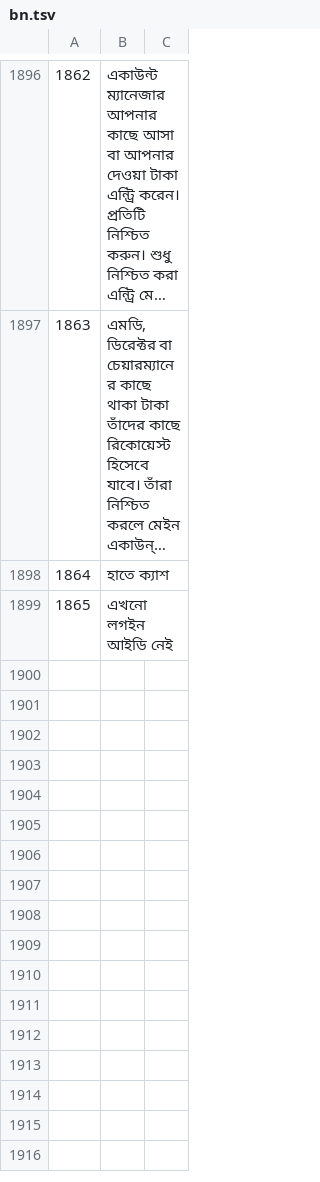
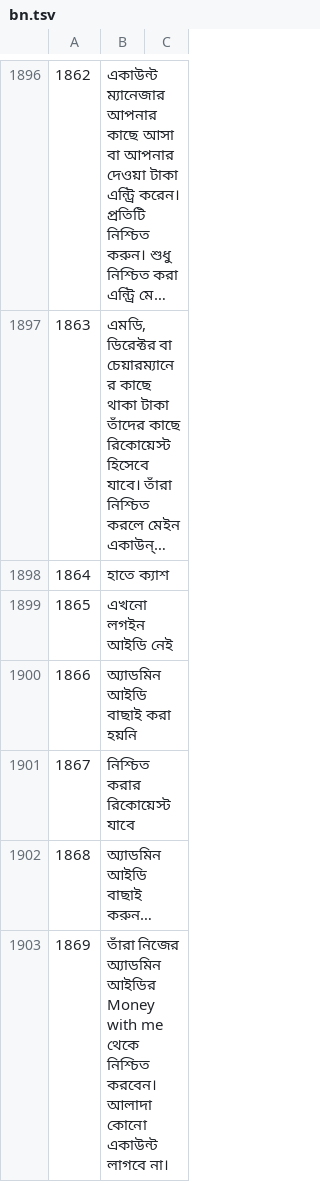
Before and after one commit to sjn6t9/migV33, a TSV file: i18n/bn.tsv, drawn as a sheet; only a part is shown, gaps mark what is left out; long unchanged cells end in …; the diff names each change by its address in the sheet, - before the commit and + after, or states it on an @@ line.

```diff
--- a/i18n/bn.tsv
+++ b/i18n/bn.tsv
+row 1900: 1866 | অ্যাডমিন আইডি বাছাই করা হয়নি
+row 1901: 1867 | নিশ্চিত করার রিকোয়েস্ট যাবে
+row 1902: 1868 | অ্যাডমিন আইডি বাছাই করুন…
+row 1903: 1869 | তাঁরা নিজের অ্যাডমিন আইডির Money with me থেকে নিশ্চিত করবেন। আলাদা কোনো একাউন্ট লাগবে না।
```
Also changed, not shown: i18n/ar.tsv, i18n/hi.tsv, 14 other files.
